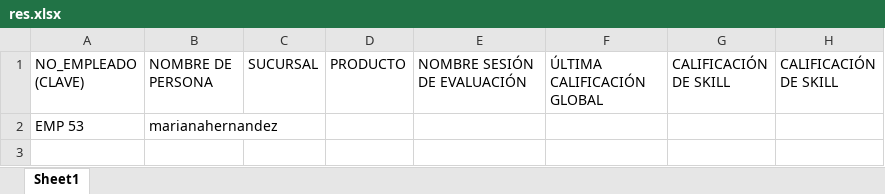
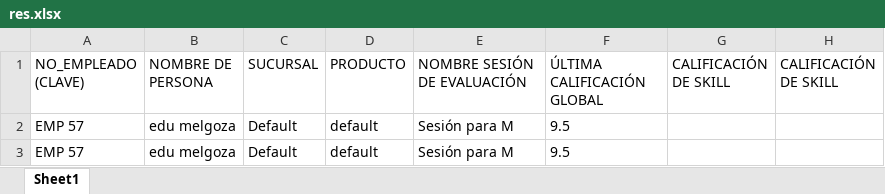
Before and after one commit to miztli/httpie-samples, an Excel workbook: khor/reports-information/res.xlsx, sheet Sheet1, drawn as a sheet; values as stored, in another font and other column widths than the file's, no borders; removed rows and columns are numbered as before the commit, all else as after; the diff names each change by its address in the sheet, - before the commit and + after, or states it on an @@ line.

```diff
--- a/khor/reports-information/res.xlsx (sheet Sheet1)
+++ b/khor/reports-information/res.xlsx (sheet Sheet1)
-row 2: EMP 53 | marianahernandez
+row 2: EMP 57 | edu melgoza | Default | default | Sesión para M | 9.5
+row 3: EMP 57 | edu melgoza | Default | default | Sesión para M | 9.5
```
Also changed, not shown: 2 other files.
